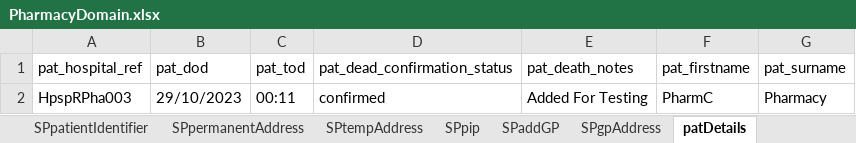
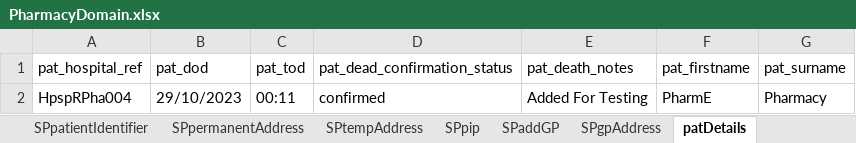
Before and after one commit to manojvyavahare27/ReleaseC4Automation, an Excel workbook: ExcelFiles/PharmacyDomain.xlsx, sheet patDetails, drawn as a sheet; values as stored, in another font and other column widths than the file's, no borders; the diff names each change by its address in the sheet, - before the commit and + after, or states it on an @@ line.

```diff
--- a/ExcelFiles/PharmacyDomain.xlsx (sheet patDetails)
+++ b/ExcelFiles/PharmacyDomain.xlsx (sheet patDetails)
-A2 (pat_hospital_ref): HpspRPha003
+A2 (pat_hospital_ref): HpspRPha004
-F2 (pat_firstname): PharmC
+F2 (pat_firstname): PharmE
```
Also changed, not shown: sheet addPatient, sheet patientIdentifier, sheet editPatient, ExcelFiles/PatientDomain.xlsx, ExcelFiles/StockDomain.xlsx.
